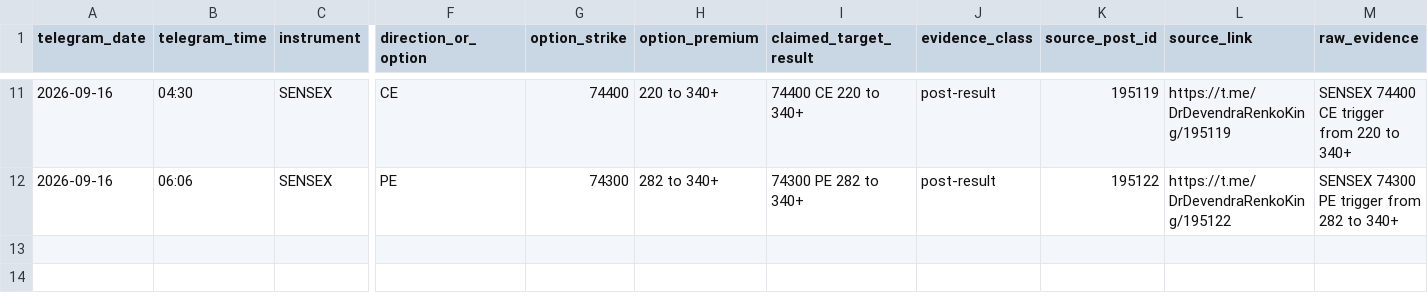
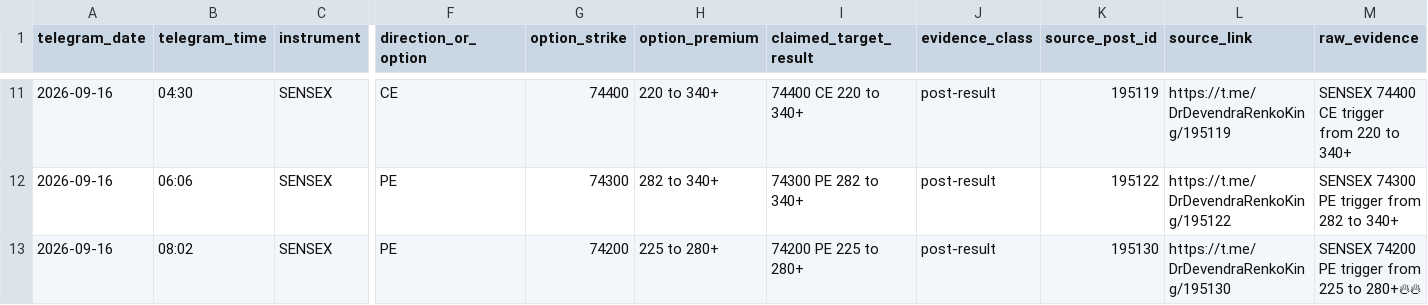
Before and after one commit to sandipangadi/DefineEdge-2.0, a CSV file: research/redbar/telegram/evidence_2026-09-16.csv, drawn as a sheet; only a part is shown, gaps mark what is left out; rows hold the shown columns only; the diff names each change by its address in the sheet, - before the commit and + after, or states it on an @@ line.

Commit message:
Append new Telegram Red Bar evidence for 2026-09-16

```diff
--- a/research/redbar/telegram/evidence_2026-09-16.csv
+++ b/research/redbar/telegram/evidence_2026-09-16.csv
+row 13: 2026-09-16 | 08:02 | SENSEX | PE | 74200 | 225 to 280+ | 74200 PE 225 to 280+ | post-result | 195130 | https://t.me/DrDevendraRenkoKing/195130 | SENSEX 74200 PE trigger from 225 to 280+🔥🔥
```
